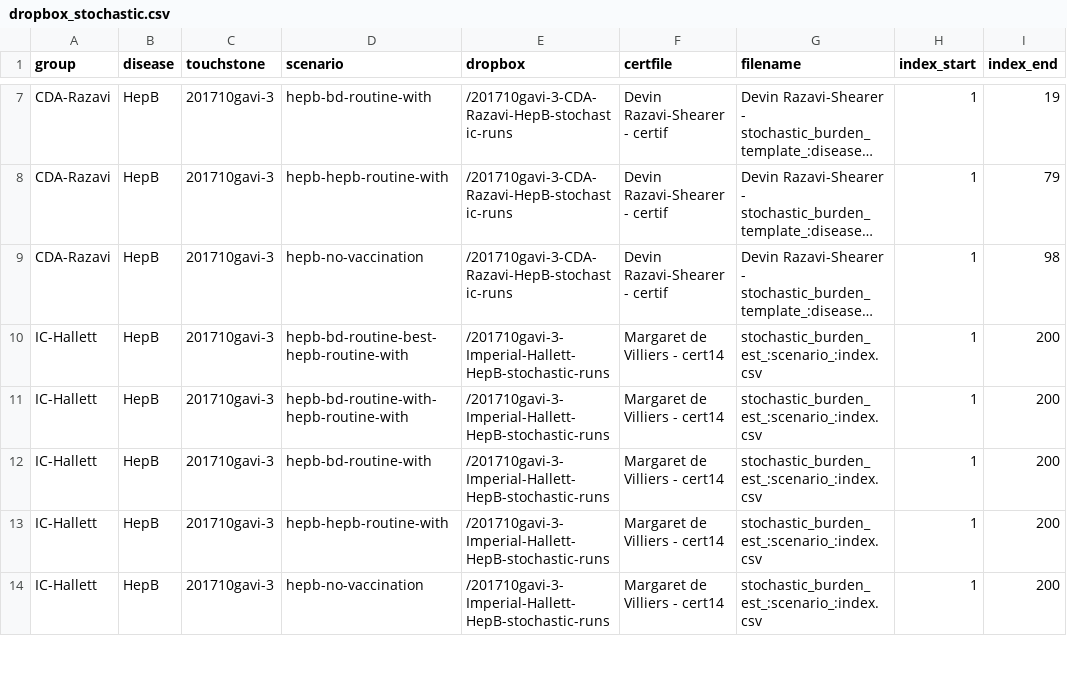
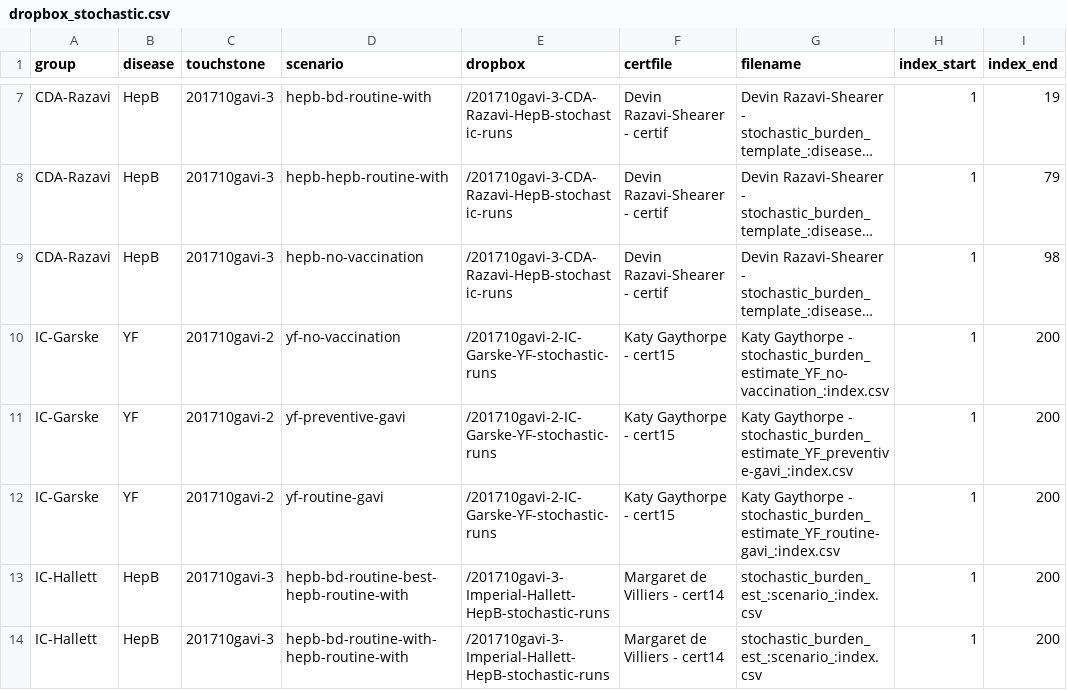
Before and after one commit to vimc/montagu.import, a CSV file: dropbox_stochastic.csv, drawn as a sheet; only a part is shown, gaps mark what is left out; the shorter side is filled out with more unchanged rows; long unchanged cells end in …; the diff names each change by its address in the sheet, - before the commit and + after, or states it on an @@ line.

Commit message:
Add metadata for IC-Garske!!

```diff
--- a/dropbox_stochastic.csv
+++ b/dropbox_stochastic.csv
+row 10: IC-Garske | YF | 201710gavi-2 | yf-no-vaccination | /201710gavi-2-IC-Garske-YF-stochastic-runs | Katy Gaythorpe - cert15 | Katy Gaythorpe - stochastic_burden_estimate_YF_no-vaccination_:index.csv | 1 | 200
+row 11: IC-Garske | YF | 201710gavi-2 | yf-preventive-gavi | /201710gavi-2-IC-Garske-YF-stochastic-runs | Katy Gaythorpe - cert15 | Katy Gaythorpe - stochastic_burden_estimate_YF_preventive-gavi_:index.csv | 1 | 200
+row 12: IC-Garske | YF | 201710gavi-2 | yf-routine-gavi | /201710gavi-2-IC-Garske-YF-stochastic-runs | Katy Gaythorpe - cert15 | Katy Gaythorpe - stochastic_burden_estimate_YF_routine-gavi_:index.csv | 1 | 200
```
Also changed, not shown: dropbox_stochastic_incomplete.csv.
